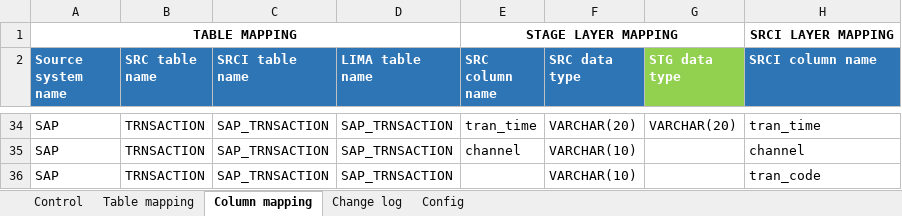
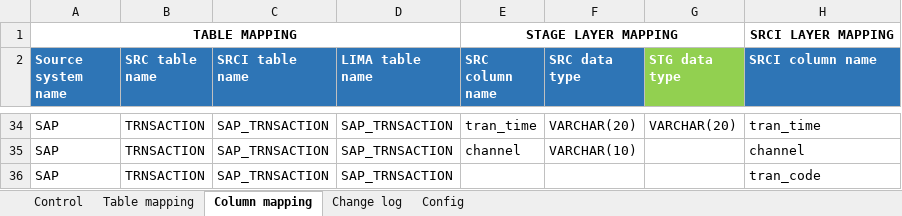
Before and after one commit to daniafk/Proj_Jenkins, an Excel workbook: LIMA_Mappings.xlsm, sheet Column mapping, drawn as a sheet; only a part is shown, gaps mark what is left out; values as stored, in another font and other column widths than the file's, no borders; table styles not drawn; the diff names each change by its address in the sheet, - before the commit and + after, or states it on an @@ line.

Commit message:
Add branch python2 excel v3

```diff
--- a/LIMA_Mappings.xlsm (sheet Column mapping)
+++ b/LIMA_Mappings.xlsm (sheet Column mapping)
-F36 (SRC data type): VARCHAR(10)
+F36 (SRC data type): (empty)
```
